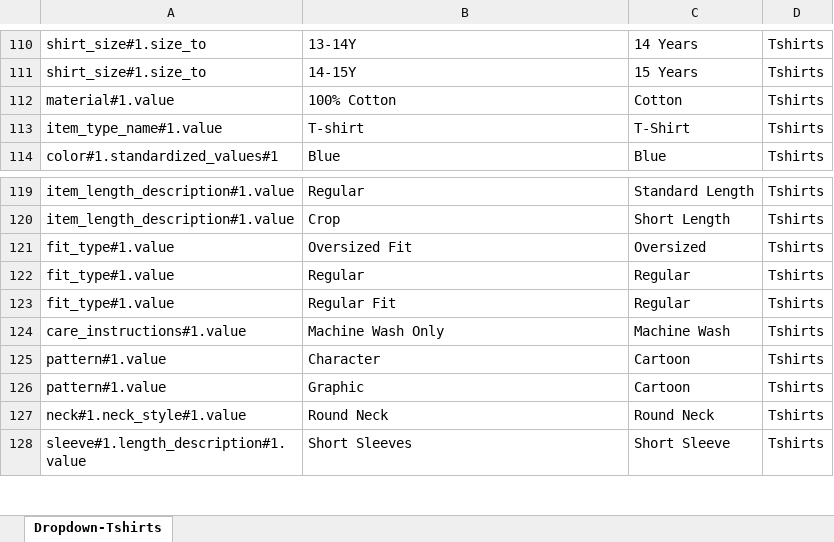
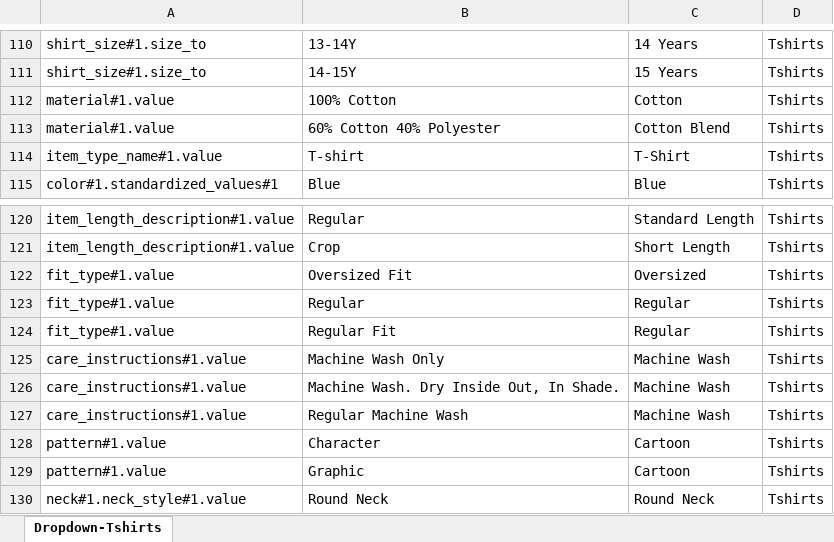
Before and after one commit to anmrahul-code/catalogue-automation, an Excel workbook: config/Amazon_dropdown.xlsx, sheet Dropdown-Tshirts, drawn as a sheet; only a part is shown, gaps mark what is left out; the shorter side is filled out with more unchanged rows; values as stored, in another font and other column widths than the file's, no borders; the diff names each change by its address in the sheet, - before the commit and + after, or states it on an @@ line.

```diff
--- a/config/Amazon_dropdown.xlsx (sheet Dropdown-Tshirts)
+++ b/config/Amazon_dropdown.xlsx (sheet Dropdown-Tshirts)
+row 113: material#1.value | 60% Cotton 40% Polyester | Cotton Blend | Tshirts
+row 126: care_instructions#1.value | Machine Wash. Dry Inside Out, In Shade. | Machine Wash | Tshirts
+row 127: care_instructions#1.value | Regular Machine Wash | Machine Wash | Tshirts
```
Also changed, not shown: config/Amazon_instruction.xlsx.
